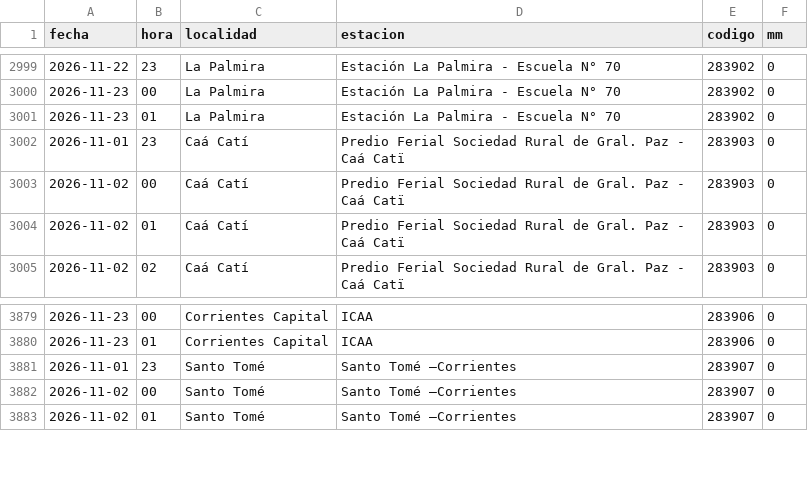
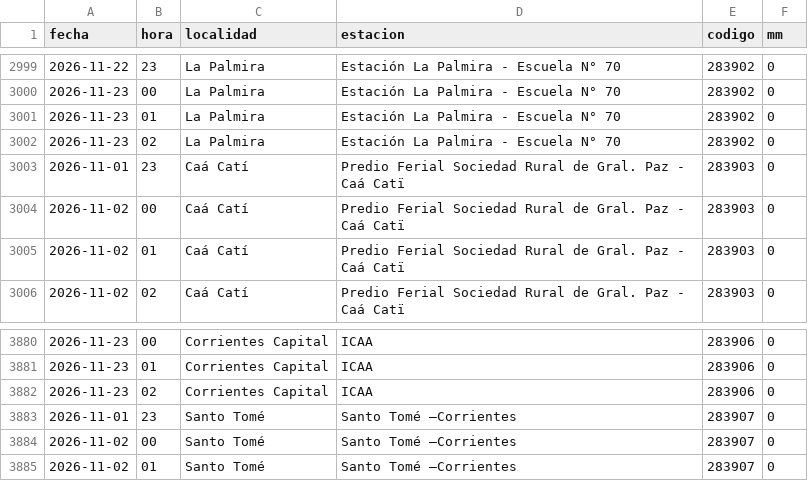
Before and after one commit to tablerocorrientes/tablerocorrientes.github.io, a CSV file: data/registro/lluvia_horaria.csv, drawn as a sheet; only a part is shown, gaps mark what is left out; the diff names each change by its address in the sheet, - before the commit and + after, or states it on an @@ line.

Commit message:
Ciclo continuo (intensivo): lluvia, satélite, pronóstico, fuentes y ríos, 23/11/2026 03:06 h

```diff
--- a/data/registro/lluvia_horaria.csv
+++ b/data/registro/lluvia_horaria.csv
+row 3002: 2026-11-23 | 02 | La Palmira | Estación La Palmira - Escuela N° 70 | 283902 | 0
+row 3882: 2026-11-23 | 02 | Corrientes Capital | ICAA | 283906 | 0
```
Also changed, not shown: data/registro/resumen_diario_lluvia.csv, 7 other files.
